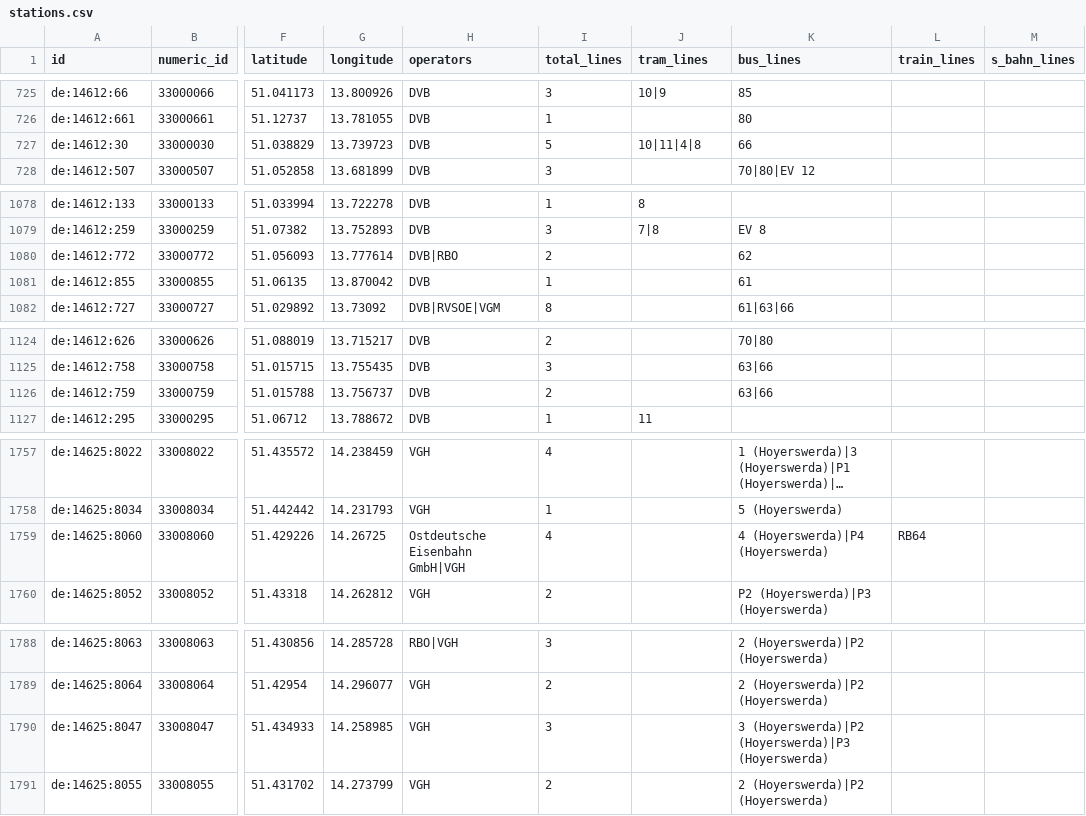
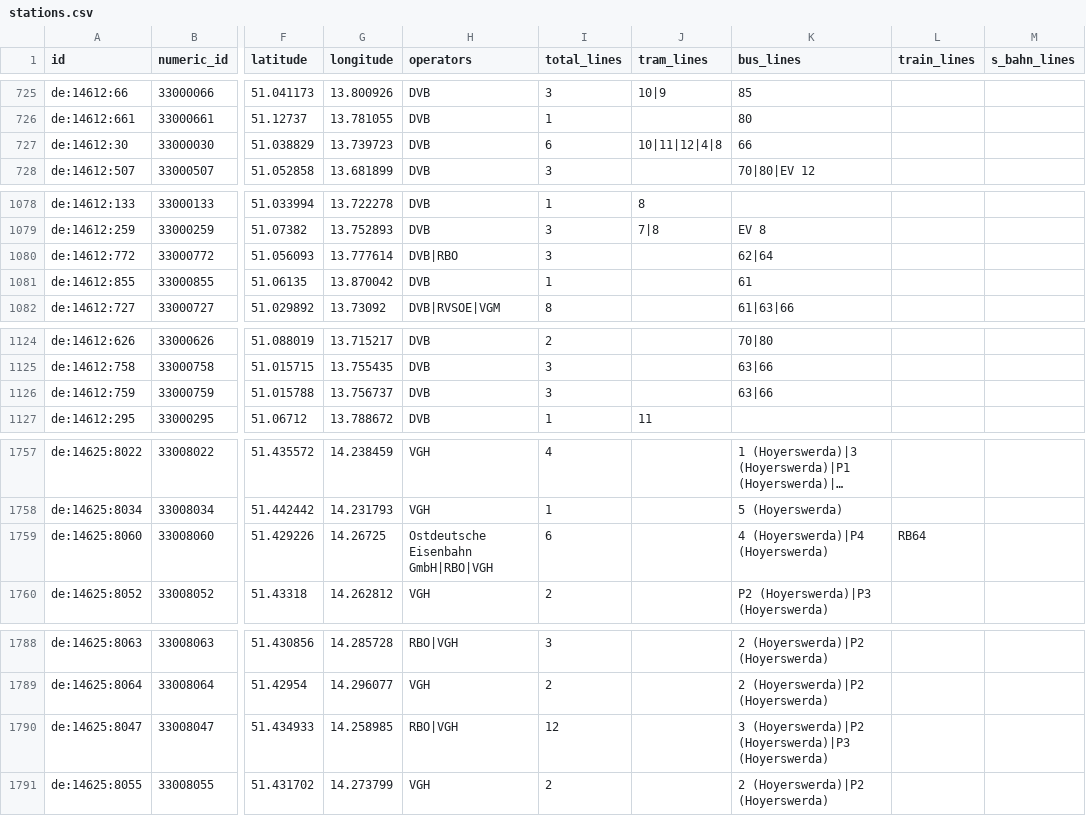
Before and after one commit to kiliankoe/vvo, a CSV file: data/stations.csv, drawn as a sheet; only a part is shown, gaps mark what is left out; long unchanged cells end in …; the diff covers the shown part only; the diff names each change by its address in the sheet, - before the commit and + after, or states it on an @@ line.

```diff
--- a/data/stations.csv
+++ b/data/stations.csv
-I727 (total_lines): 5
+I727 (total_lines): 6
-J727 (tram_lines): 10|11|4|8
+J727 (tram_lines): 10|11|12|4|8
-I1080 (total_lines): 2
+I1080 (total_lines): 3
-K1080 (bus_lines): 62
+K1080 (bus_lines): 62|64
-I1126 (total_lines): 2
+I1126 (total_lines): 3
-H1759 (operators): Ostdeutsche Eisenbahn GmbH|VGH
+H1759 (operators): Ostdeutsche Eisenbahn GmbH|RBO|VGH
-I1759 (total_lines): 4
+I1759 (total_lines): 6
-H1790 (operators): VGH
+H1790 (operators): RBO|VGH
-I1790 (total_lines): 3
+I1790 (total_lines): 12
```
Also changed, not shown: 6 edited cells elsewhere in this file, 3 other files.
